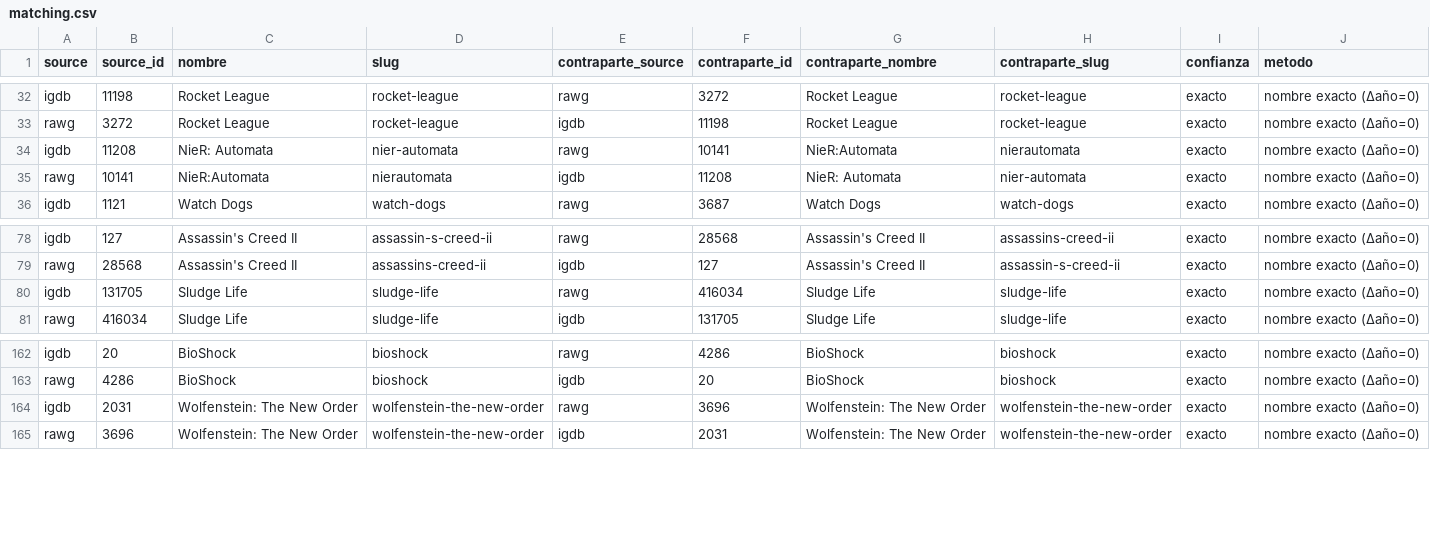
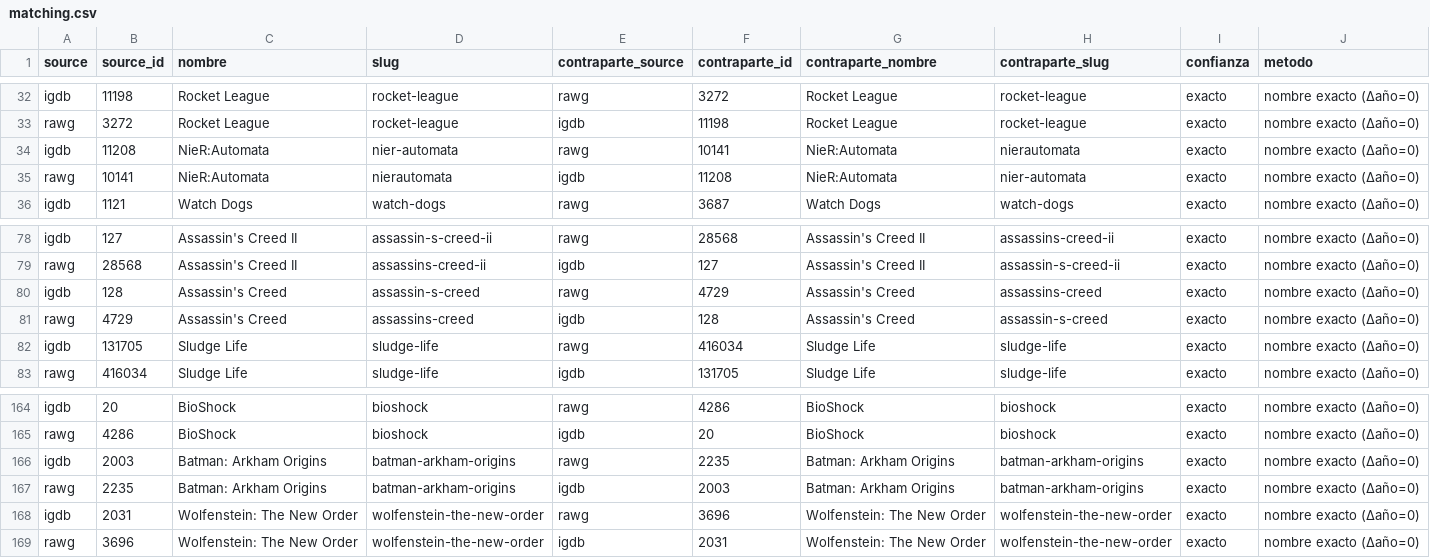
Before and after one commit to alvarodc093-pixel/GameScope, a CSV file: data/processed/matching.csv, drawn as a sheet; only a part is shown, gaps mark what is left out.

```diff
--- a/data/processed/matching.csv
+++ b/data/processed/matching.csv
@@ -33,4 +33,4 @@ igdb,11198,Rocket League,rocket-league,rawg,3272,Rocket League,rocket-league,exa
 rawg,3272,Rocket League,rocket-league,igdb,11198,Rocket League,rocket-league,exacto,nombre exacto (Δaño=0)
-igdb,11208,NieR: Automata,nier-automata,rawg,10141,NieR:Automata,nierautomata,exacto,nombre exacto (Δaño=0)
-rawg,10141,NieR:Automata,nierautomata,igdb,11208,NieR: Automata,nier-automata,exacto,nombre exacto (Δaño=0)
+igdb,11208,NieR:Automata,nier-automata,rawg,10141,NieR:Automata,nierautomata,exacto,nombre exacto (Δaño=0)
+rawg,10141,NieR:Automata,nierautomata,igdb,11208,NieR:Automata,nier-automata,exacto,nombre exacto (Δaño=0)
 igdb,1121,Watch Dogs,watch-dogs,rawg,3687,Watch Dogs,watch-dogs,exacto,nombre exacto (Δaño=0)
@@ -79,2 +79,4 @@ igdb,127,Assassin's Creed II,assassin-s-creed-ii,rawg,28568,Assassin's Creed II,
 rawg,28568,Assassin's Creed II,assassins-creed-ii,igdb,127,Assassin's Creed II,assassin-s-creed-ii,exacto,nombre exacto (Δaño=0)
+igdb,128,Assassin's Creed,assassin-s-creed,rawg,4729,Assassin's Creed,assassins-creed,exacto,nombre exacto (Δaño=0)
+rawg,4729,Assassin's Creed,assassins-creed,igdb,128,Assassin's Creed,assassin-s-creed,exacto,nombre exacto (Δaño=0)
 igdb,131705,Sludge Life,sludge-life,rawg,416034,Sludge Life,sludge-life,exacto,nombre exacto (Δaño=0)
@@ -163,2 +165,4 @@ igdb,20,BioShock,bioshock,rawg,4286,BioShock,bioshock,exacto,nombre exacto (Δa
 rawg,4286,BioShock,bioshock,igdb,20,BioShock,bioshock,exacto,nombre exacto (Δaño=0)
+igdb,2003,Batman: Arkham Origins,batman-arkham-origins,rawg,2235,Batman: Arkham Origins,batman-arkham-origins,exacto,nombre exacto (Δaño=0)
+rawg,2235,Batman: Arkham Origins,batman-arkham-origins,igdb,2003,Batman: Arkham Origins,batman-arkham-origins,exacto,nombre exacto (Δaño=0)
 igdb,2031,Wolfenstein: The New Order,wolfenstein-the-new-order,rawg,3696,Wolfenstein: The New Order,wolfenstein-the-new-order,exacto,nombre exacto (Δaño=0)
```
Also changed, not shown: data/processed/muestra_midtail.csv, data/processed/muestra_normalizada.csv, 8 other files.
